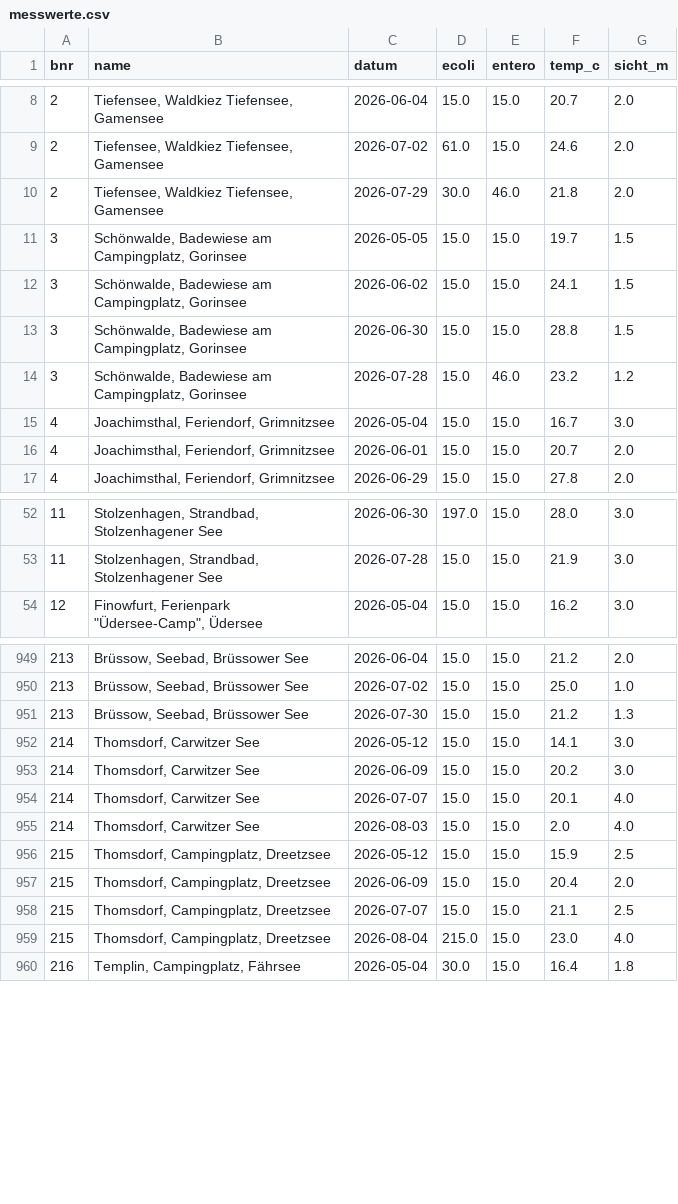
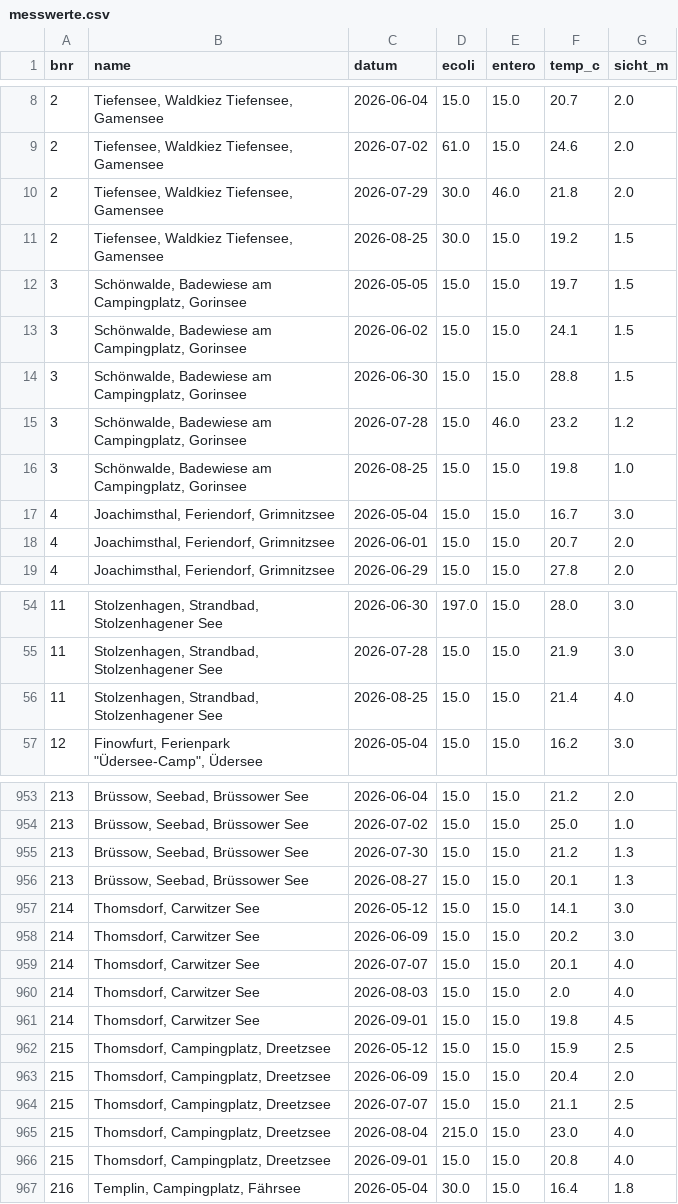
Before and after one commit to rbnmj/lakes, a CSV file: data/brandenburg/messwerte.csv, drawn as a sheet; only a part is shown, gaps mark what is left out; the diff covers the shown part only.

```diff
--- a/data/brandenburg/messwerte.csv
+++ b/data/brandenburg/messwerte.csv
@@ -10,2 +10,3 @@ bnr,name,datum,ecoli,entero,temp_c,sicht_m
 2,"Tiefensee, Waldkiez Tiefensee, Gamensee",2026-07-29,30.0,46.0,21.8,2.0
+2,"Tiefensee, Waldkiez Tiefensee, Gamensee",2026-08-25,30.0,15.0,19.2,1.5
 3,"Schönwalde, Badewiese am Campingplatz, Gorinsee",2026-05-05,15.0,15.0,19.7,1.5
@@ -14,2 +15,3 @@ bnr,name,datum,ecoli,entero,temp_c,sicht_m
 3,"Schönwalde, Badewiese am Campingplatz, Gorinsee",2026-07-28,15.0,46.0,23.2,1.2
+3,"Schönwalde, Badewiese am Campingplatz, Gorinsee",2026-08-25,15.0,15.0,19.8,1.0
 4,"Joachimsthal, Feriendorf, Grimnitzsee",2026-05-04,15.0,15.0,16.7,3.0
@@ -53,2 +55,3 @@ bnr,name,datum,ecoli,entero,temp_c,sicht_m
 11,"Stolzenhagen, Strandbad, Stolzenhagener See",2026-07-28,15.0,15.0,21.9,3.0
+11,"Stolzenhagen, Strandbad, Stolzenhagener See",2026-08-25,15.0,15.0,21.4,4.0
 12,"Finowfurt, Ferienpark ""Üdersee-Camp"", Üdersee",2026-05-04,15.0,15.0,16.2,3.0
@@ -951,2 +955,3 @@ bnr,name,datum,ecoli,entero,temp_c,sicht_m
 213,"Brüssow, Seebad, Brüssower See",2026-07-30,15.0,15.0,21.2,1.3
+213,"Brüssow, Seebad, Brüssower See",2026-08-27,15.0,15.0,20.1,1.3
 214,"Thomsdorf, Carwitzer See",2026-05-12,15.0,15.0,14.1,3.0
@@ -955,2 +960,3 @@ bnr,name,datum,ecoli,entero,temp_c,sicht_m
 214,"Thomsdorf, Carwitzer See",2026-08-03,15.0,15.0,2.0,4.0
+214,"Thomsdorf, Carwitzer See",2026-09-01,15.0,15.0,19.8,4.5
 215,"Thomsdorf, Campingplatz, Dreetzsee",2026-05-12,15.0,15.0,15.9,2.5
@@ -959,2 +965,3 @@ bnr,name,datum,ecoli,entero,temp_c,sicht_m
 215,"Thomsdorf, Campingplatz, Dreetzsee",2026-08-04,215.0,15.0,23.0,4.0
+215,"Thomsdorf, Campingplatz, Dreetzsee",2026-09-01,15.0,15.0,20.8,4.0
 216,"Templin, Campingplatz, Fährsee",2026-05-04,30.0,15.0,16.4,1.8
```
Also changed, not shown: 16 added rows elsewhere in this file, data/brandenburg/bemerkungen.csv.
